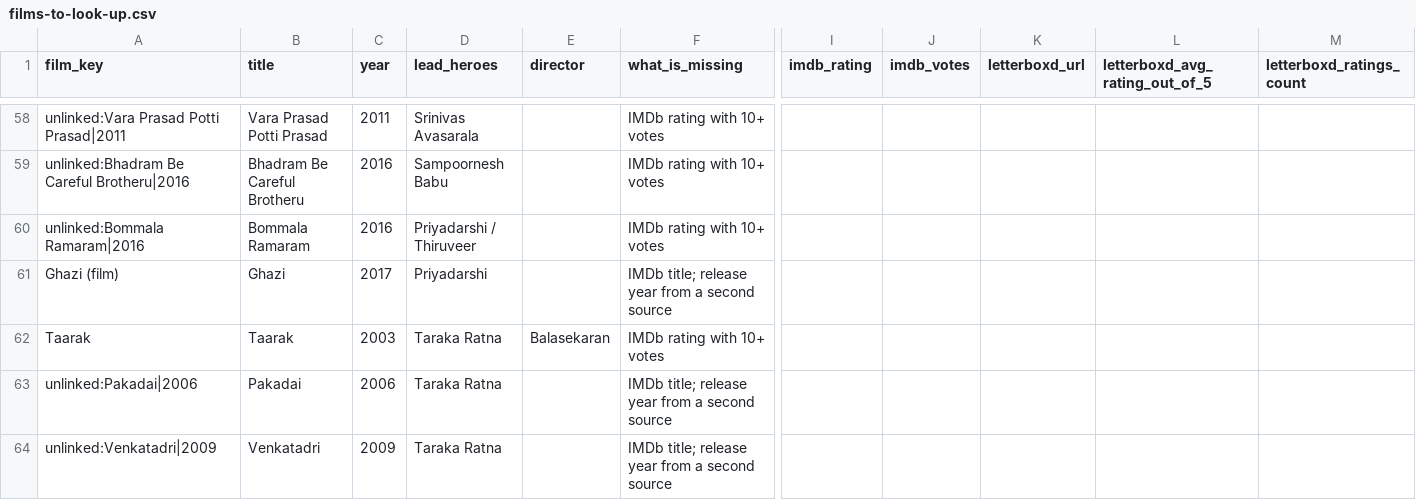
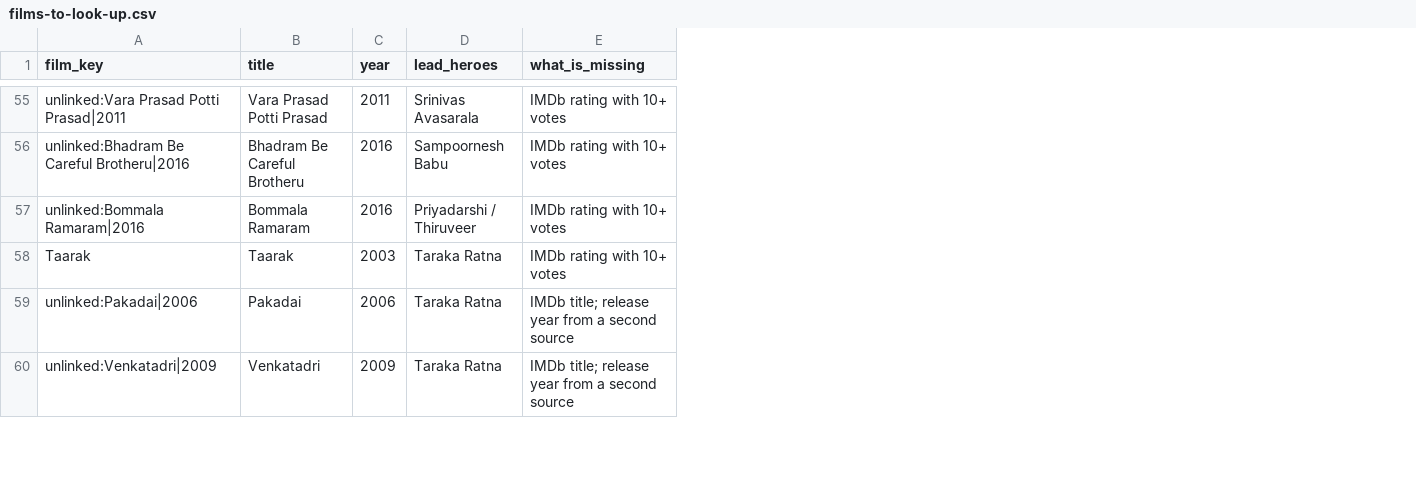
Before and after one commit to Bharadhwajreddy/TollyAnalysis, a CSV file: docs/data-entry/films-to-look-up.csv, drawn as a sheet; only a part is shown, gaps mark what is left out; removed rows and columns are numbered as before the commit, all else as after; rows hold the shown columns only; the diff covers the shown part only; the diff names each change by its address in the sheet, - before the commit and + after, or states it on an @@ line.

```diff
--- a/docs/data-entry/films-to-look-up.csv
+++ b/docs/data-entry/films-to-look-up.csv
-column E (director), row 62: Balasekaran
-column I (imdb_rating), empty
-column J (imdb_votes), empty
-column K (letterboxd_url), empty
-column L (letterboxd_avg_rating_out_of_5), empty
-column M (letterboxd_ratings_count), empty
-row 61: Ghazi (film) | Ghazi | 2017 | Priyadarshi |  | IMDb title; release year from a second source
```
Also changed, not shown: 4 added rows and 5 removed rows elsewhere in this file, lib/data/tolly/heroes.csv, 16 other files.
